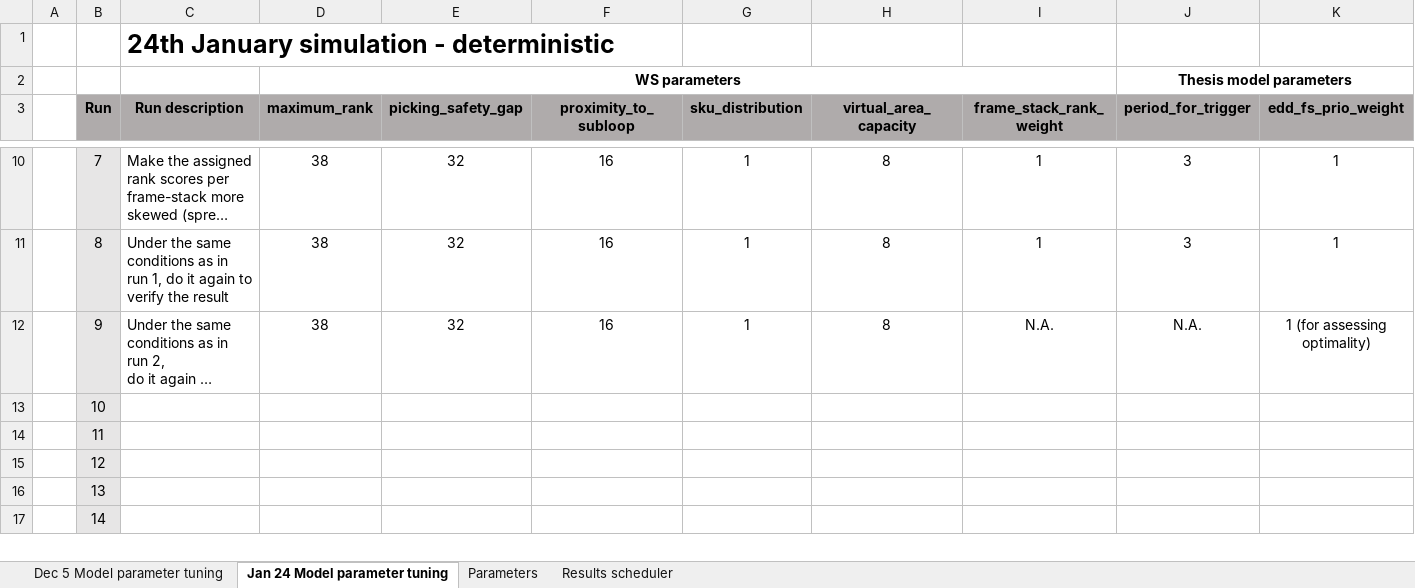
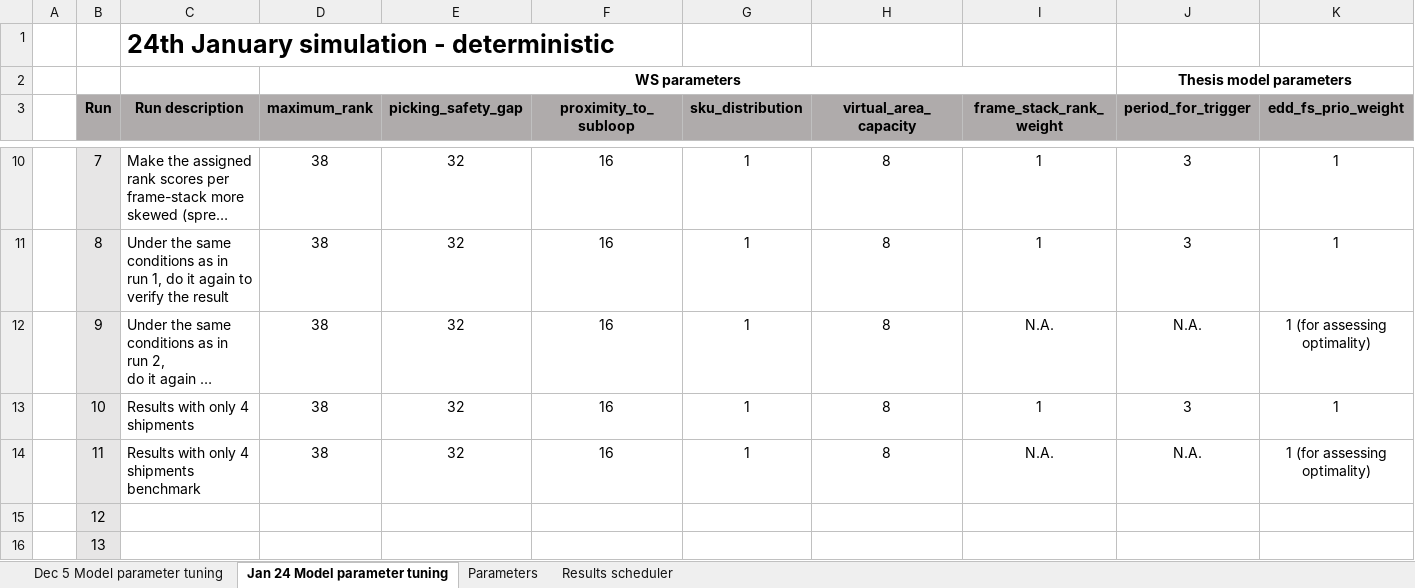
Before and after one commit to GuillermoVan/MSc_Thesis, an Excel workbook: Results_benchmark/Result tables.xlsx, sheet Jan 24 Model parameter tuning, drawn as a sheet; only a part is shown, gaps mark what is left out; the shorter side is filled out with more unchanged rows; long unchanged cells end in …; values as stored, in another font and other column widths than the file's, no borders; removed rows and columns are numbered as before the commit, all else as after; rows hold the shown columns only; the diff names each change by its address in the sheet, - before the commit and + after, or states it on an @@ line.

```diff
--- a/Results_benchmark/Result tables.xlsx (sheet Jan 24 Model parameter tuning)
+++ b/Results_benchmark/Result tables.xlsx (sheet Jan 24 Model parameter tuning)
-row 13:  | 10
-row 14:  | 11
+row 13:  | 10 | Results with only 4 shipments | 38 | 32 | 16 | 1 | 8 | 1 | 3 | 1
+row 14:  | 11 | Results with only 4 shipments benchmark | 38 | 32 | 16 | 1 | 8 | N.A. | N.A. | 1 (for assessing optimality)
```
Also changed, not shown: sheet Results scheduler, sheet Parameters, charts or pictures, 16 other files.
